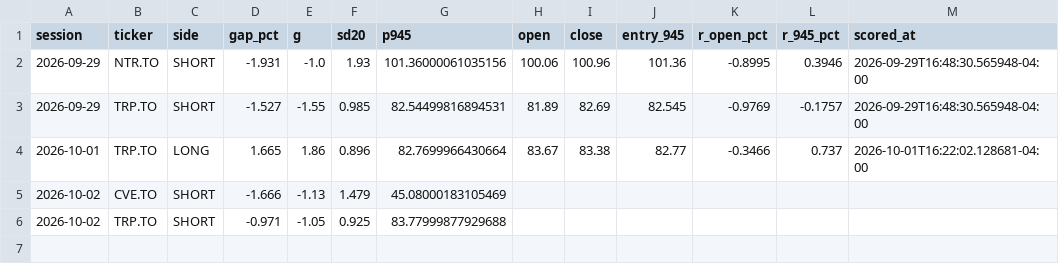
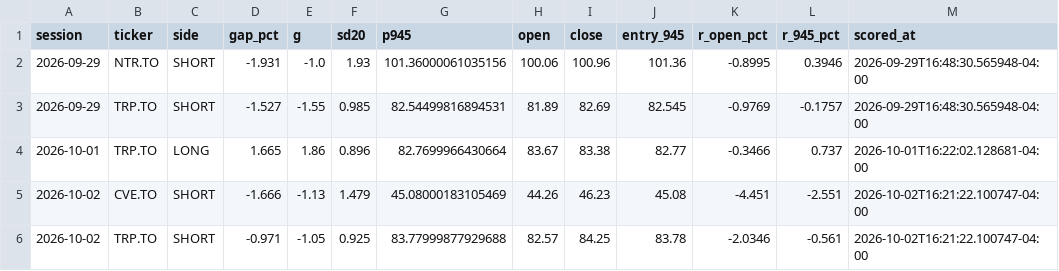
Before and after one commit to rufatb/RB, a CSV file: data/gap_calls.csv, drawn as a sheet.

```diff
--- a/data/gap_calls.csv
+++ b/data/gap_calls.csv
@@ -4,3 +4,3 @@ session,ticker,side,gap_pct,g,sd20,p945,open,close,entry_945,r_open_pct,r_945_pc
 2026-10-01,TRP.TO,LONG,1.665,1.86,0.896,82.7699966430664,83.67,83.38,82.77,-0.3466,0.737,2026-10-01T16:22:02.128681-04:00
-2026-10-02,CVE.TO,SHORT,-1.666,-1.13,1.479,45.08000183105469,,,,,,
-2026-10-02,TRP.TO,SHORT,-0.971,-1.05,0.925,83.77999877929688,,,,,,
+2026-10-02,CVE.TO,SHORT,-1.666,-1.13,1.479,45.08000183105469,44.26,46.23,45.08,-4.451,-2.551,2026-10-02T16:21:22.100747-04:00
+2026-10-02,TRP.TO,SHORT,-0.971,-1.05,0.925,83.77999877929688,82.57,84.25,83.78,-2.0346,-0.561,2026-10-02T16:21:22.100747-04:00
```
Also changed, not shown: data/model_picks.csv, data/news_calls.csv, 4 other files.
